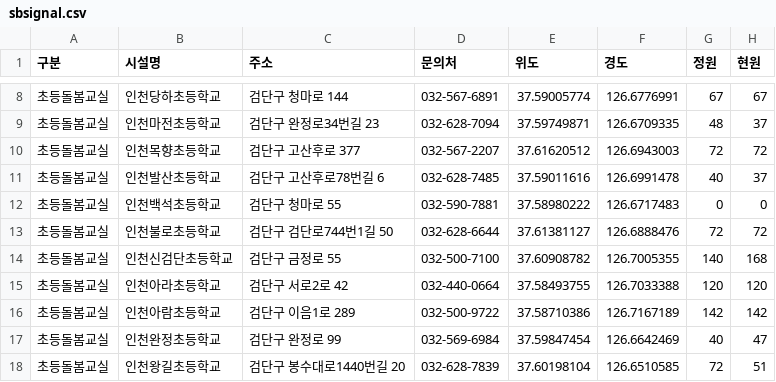
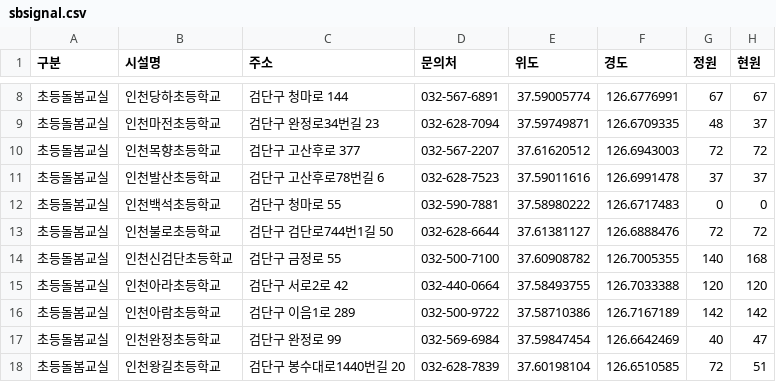
Before and after one commit to lih0606/signal, a CSV file: sbsignal.csv, drawn as a sheet; only a part is shown, gaps mark what is left out.

Commit message:
Update sbsignal.csv

```diff
--- a/sbsignal.csv
+++ b/sbsignal.csv
@@ -10,3 +10,3 @@
 초등돌봄교실,인천목향초등학교,검단구 고산후로 377,032-567-2207,37.61620512,126.6943003,72,72
-초등돌봄교실,인천발산초등학교,검단구 고산후로78번길 6,032-628-7485,37.59011616,126.6991478,40,37
+초등돌봄교실,인천발산초등학교,검단구 고산후로78번길 6,032-628-7523,37.59011616,126.6991478,37,37
 초등돌봄교실,인천백석초등학교,검단구 청마로 55,032-590-7881,37.58980222,126.6717483,0,0
```
